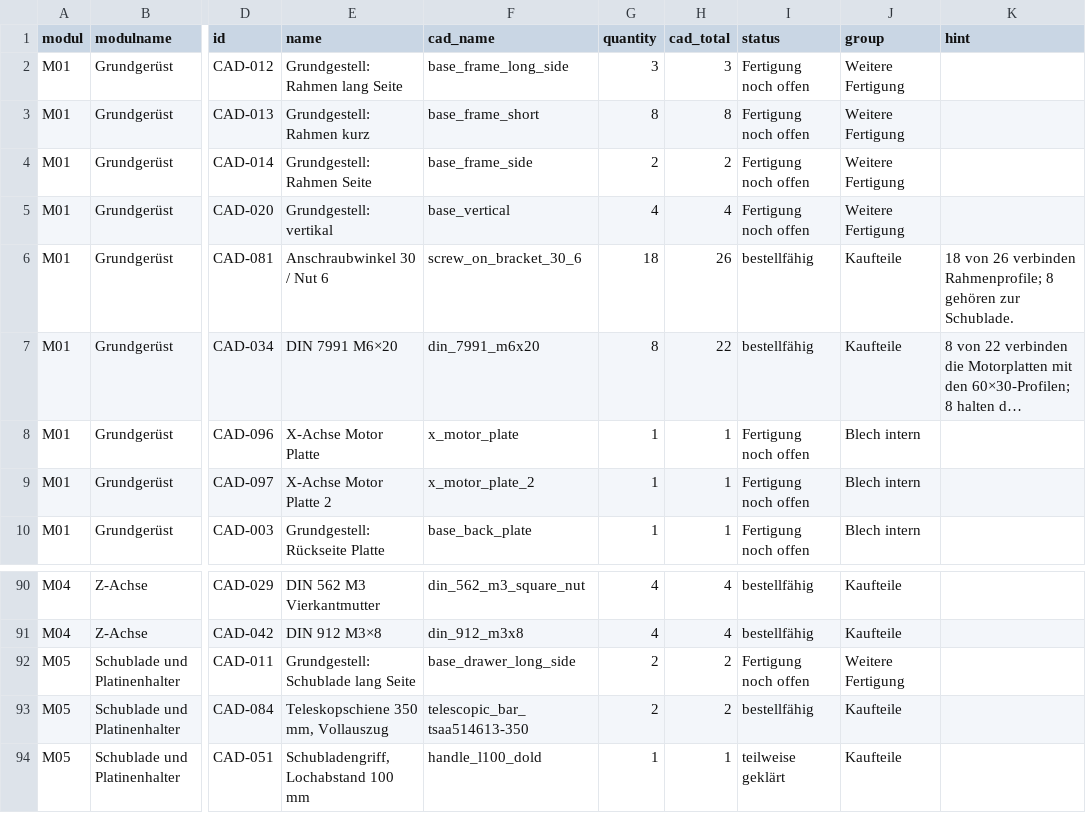
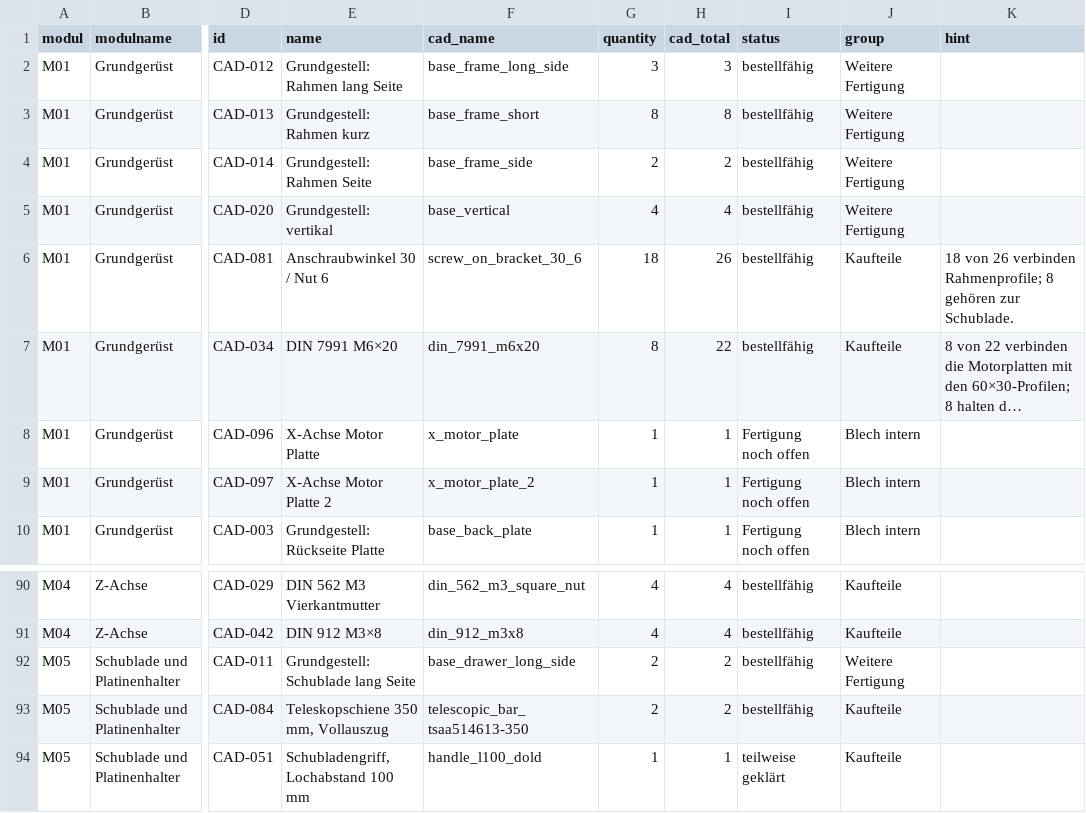
Before and after one commit to floronics/ProBoter, a CSV file: bom/montage/montage.csv, drawn as a sheet; only a part is shown, gaps mark what is left out; long unchanged cells end in …; the diff names each change by its address in the sheet, - before the commit and + after, or states it on an @@ line.

```diff
--- a/bom/montage/montage.csv
+++ b/bom/montage/montage.csv
-I2:I5 (status): Fertigung noch offen
+I2:I5 (status): bestellfähig
-I92 (status): Fertigung noch offen
+I92 (status): bestellfähig
```
Also changed, not shown: bom/bestellliste.csv, bom/teileliste-komponenten.csv, 10 other files.
